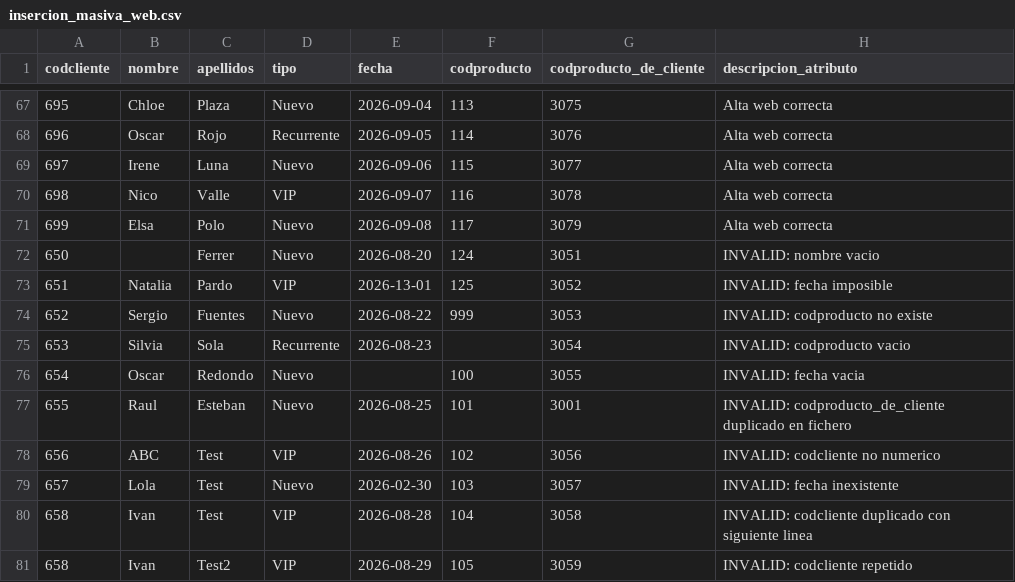
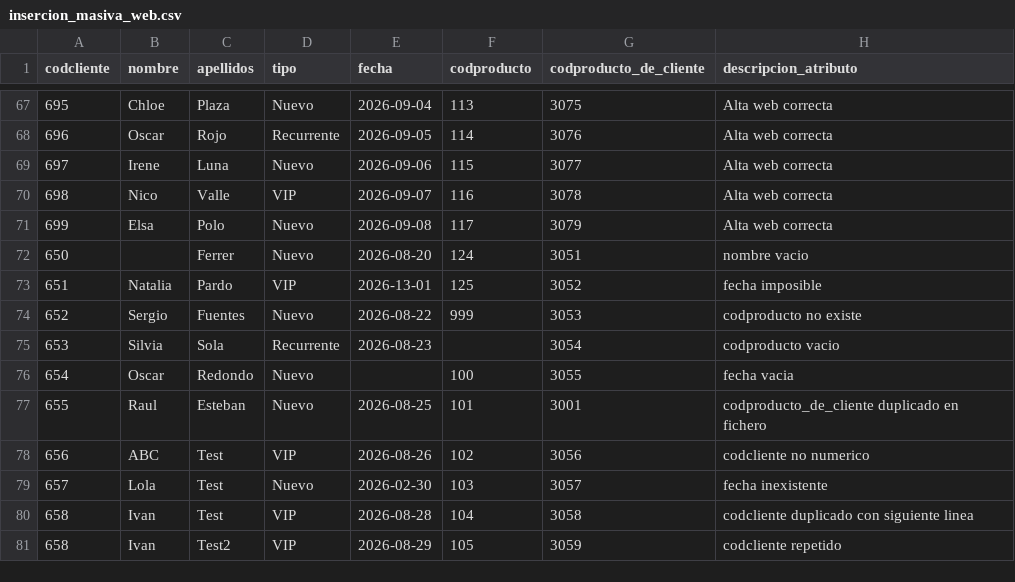
Before and after one commit to cristianruiz-gh/crylam, a CSV file: scripts/insercion_masiva_web.csv, drawn as a sheet; only a part is shown, gaps mark what is left out.

```diff
--- a/scripts/insercion_masiva_web.csv
+++ b/scripts/insercion_masiva_web.csv
@@ -71,11 +71,11 @@ codcliente,nombre,apellidos,tipo,fecha,codproducto,codproducto_de_cliente,descri
 699,Elsa,Polo,Nuevo,2026-09-08,117,3079,Alta web correcta
-650,,Ferrer,Nuevo,2026-08-20,124,3051,INVALID: nombre vacio
-651,Natalia,Pardo,VIP,2026-13-01,125,3052,INVALID: fecha imposible
-652,Sergio,Fuentes,Nuevo,2026-08-22,999,3053,INVALID: codproducto no existe
-653,Silvia,Sola,Recurrente,2026-08-23,,3054,INVALID: codproducto vacio
-654,Oscar,Redondo,Nuevo,,100,3055,INVALID: fecha vacia
-655,Raul,Esteban,Nuevo,2026-08-25,101,3001,INVALID: codproducto_de_cliente duplicado en fichero
-656,ABC,Test,VIP,2026-08-26,102,3056,INVALID: codcliente no numerico
-657,Lola,Test,Nuevo,2026-02-30,103,3057,INVALID: fecha inexistente
-658,Ivan,Test,VIP,2026-08-28,104,3058,INVALID: codcliente duplicado con siguiente linea
-658,Ivan,Test2,VIP,2026-08-29,105,3059,INVALID: codcliente repetido
+650,,Ferrer,Nuevo,2026-08-20,124,3051, nombre vacio
+651,Natalia,Pardo,VIP,2026-13-01,125,3052, fecha imposible
+652,Sergio,Fuentes,Nuevo,2026-08-22,999,3053,codproducto no existe
+653,Silvia,Sola,Recurrente,2026-08-23,,3054,codproducto vacio
+654,Oscar,Redondo,Nuevo,,100,3055, fecha vacia
+655,Raul,Esteban,Nuevo,2026-08-25,101,3001,codproducto_de_cliente duplicado en fichero
+656,ABC,Test,VIP,2026-08-26,102,3056,codcliente no numerico
+657,Lola,Test,Nuevo,2026-02-30,103,3057, fecha inexistente
+658,Ivan,Test,VIP,2026-08-28,104,3058, codcliente duplicado con siguiente linea
+658,Ivan,Test2,VIP,2026-08-29,105,3059, codcliente repetido
```
Also changed, not shown: 2 other files.
